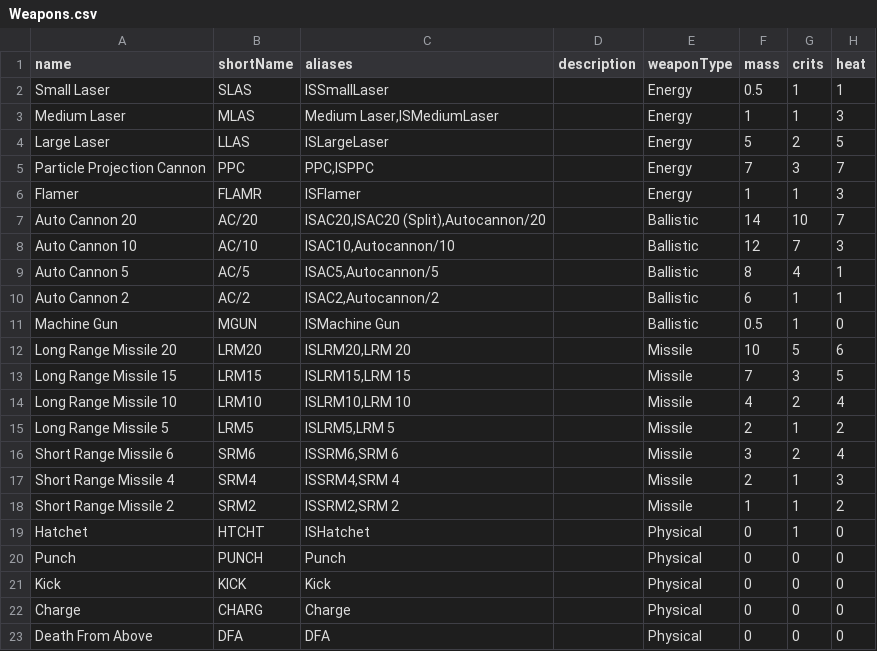
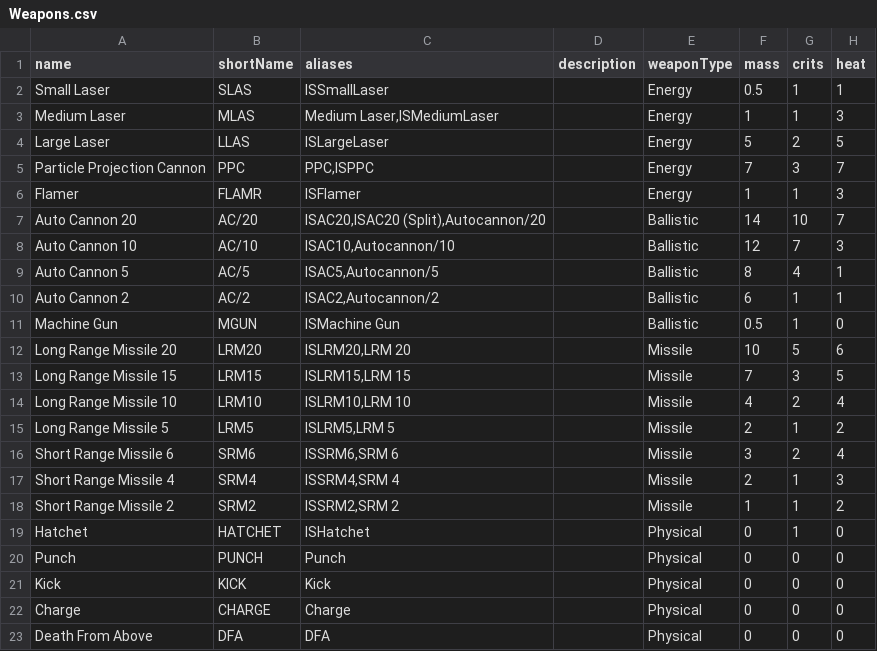
Before and after one commit to harbdog/roguemek, a CSV file: src/csv/Weapons.csv, drawn as a sheet; only a part is shown; the diff names each change by its address in the sheet, - before the commit and + after, or states it on an @@ line.

```diff
--- a/src/csv/Weapons.csv
+++ b/src/csv/Weapons.csv
-B19 (shortName): HTCHT
+B19 (shortName): HATCHET
-B22 (shortName): CHARG
+B22 (shortName): CHARGE
```
Also changed, not shown: 5 other files.
